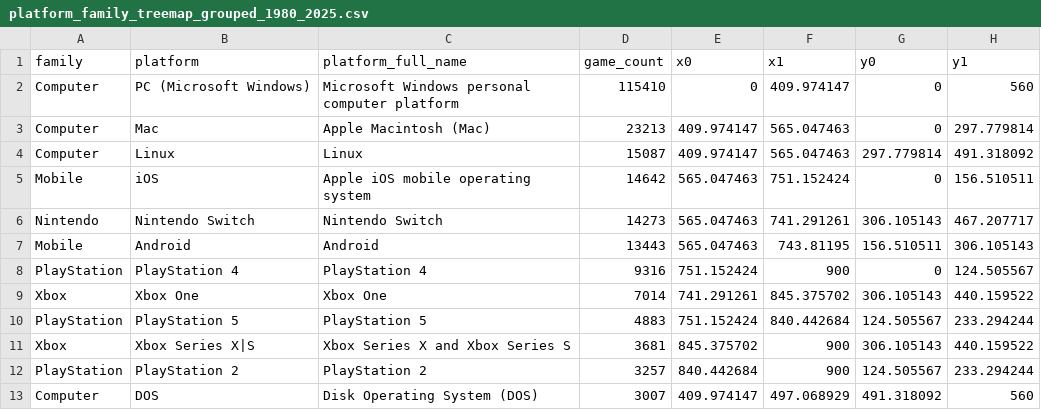
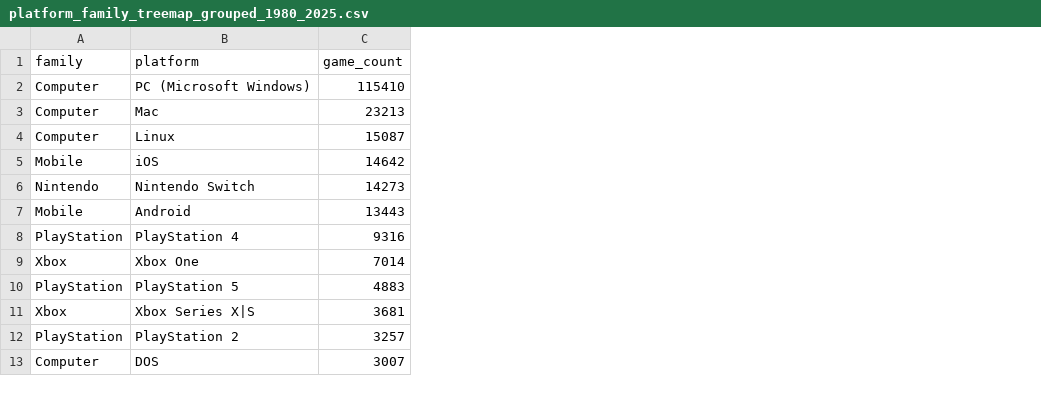
Before and after one commit to TiffanyLauKhoJen/FIT3179-DV2-VideoGames, a CSV file: data/platform_family_treemap_grouped_1980_2025.csv, drawn as a sheet; only a part is shown; the diff names each change by its address in the sheet, - before the commit and + after, or states it on an @@ line.

Commit message:
treemap

```diff
--- a/data/platform_family_treemap_grouped_1980_2025.csv
+++ b/data/platform_family_treemap_grouped_1980_2025.csv
-column C (platform_full_name), rows 2-13: Microsoft Windows personal computer platform | Apple Macintosh (Mac) | Linux | Apple iOS mobile operating system | Nintendo Switch | Android | PlayStation 4 | Xbox One | PlayStation 5 | Xbox Series X and Xbox Series S | PlayStation 2 | Disk Operating System (DOS)
-column E (x0), rows 2-13: 0 | 409.974147 | 409.974147 | 565.047463 | 565.047463 | 565.047463 | 751.152424 | 741.291261 | 751.152424 | 845.375702 | 840.442684 | 409.974147
-column F (x1), rows 2-13: 409.974147 | 565.047463 | 565.047463 | 751.152424 | 741.291261 | 743.81195 | 900 | 845.375702 | 840.442684 | 900 | 900 | 497.068929
-column G (y0), rows 2-13: 0 | 0 | 297.779814 | 0 | 306.105143 | 156.510511 | 0 | 306.105143 | 124.505567 | 306.105143 | 124.505567 | 491.318092
-column H (y1), rows 2-13: 560 | 297.779814 | 491.318092 | 156.510511 | 467.207717 | 306.105143 | 124.505567 | 440.159522 | 233.294244 | 440.159522 | 233.294244 | 560
```
Also changed, not shown: 1 other file.
